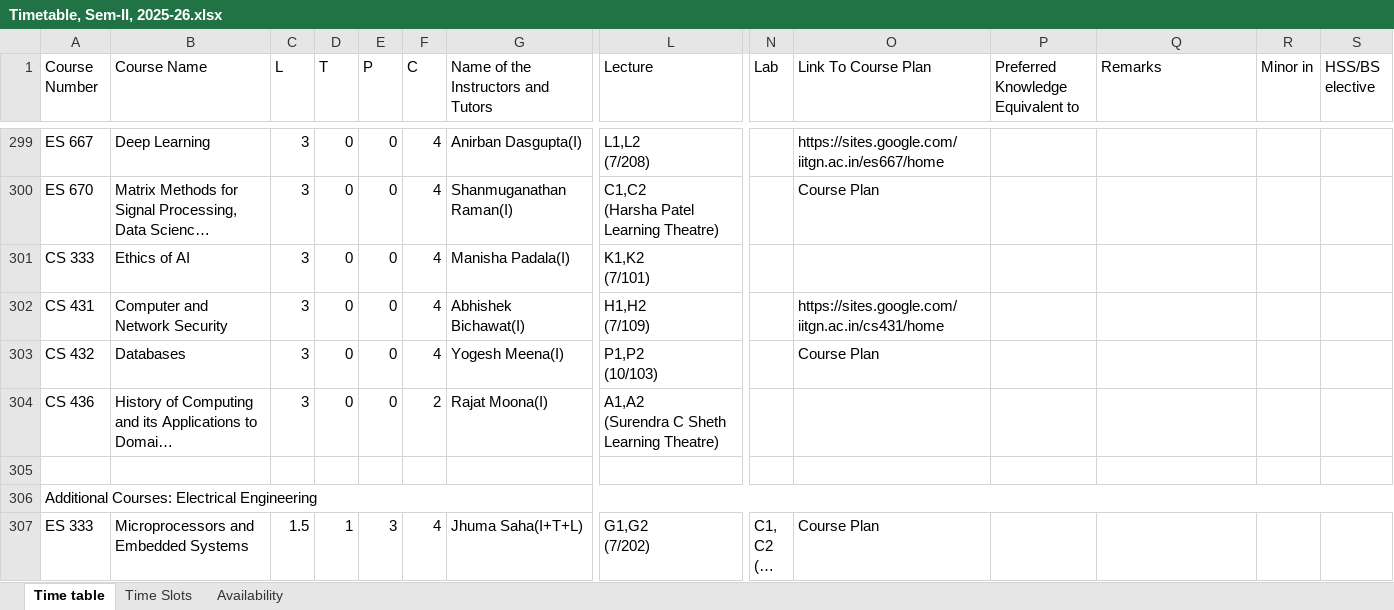
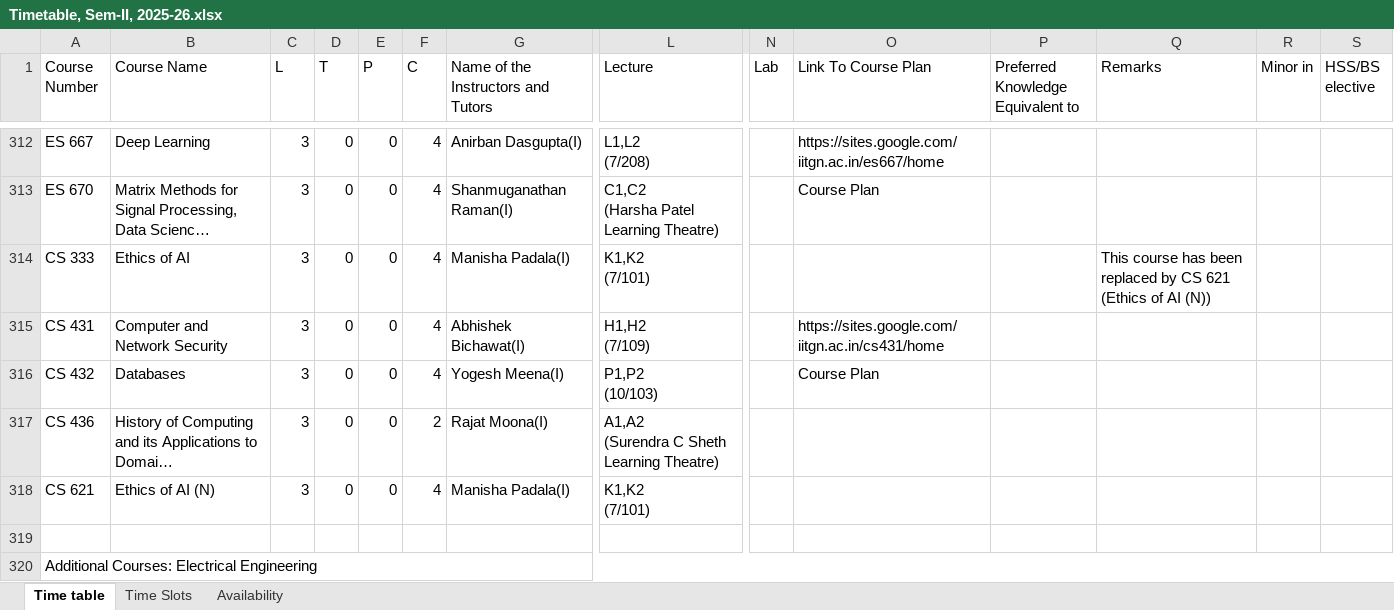
Before and after one commit to StuxH4-X/timetable-iitgn, an Excel workbook: Timetable, Sem-II, 2025-26.xlsx, sheet Time table, drawn as a sheet; only a part is shown, gaps mark what is left out; the shorter side is filled out with more unchanged rows; long unchanged cells end in …; values as stored, in another font and other column widths than the file's, no cell formats; addresses are those after the commit; rows hold the shown columns only; ↵ is a line break in a cell; the diff covers the shown part only; the diff names each change by its address in the sheet, - before the commit and + after, or states it on an @@ line.

```diff
--- a/Timetable, Sem-II, 2025-26.xlsx (sheet Time table)
+++ b/Timetable, Sem-II, 2025-26.xlsx (sheet Time table)
-Q314 (Remarks): (empty)
+Q314 (Remarks): This course has been replaced by CS 621 (Ethics of AI (N))
+row 318: CS 621 | Ethics of AI (N) | 3 | 0 | 0 | 4 | Manisha Padala(I) | K1,K2 ↵ (7/101)
```
Also changed, not shown: 21 added rows, 1 removed row and 11 edited cells elsewhere in this sheet, sheet Availability, cell formats, hidden cells.
